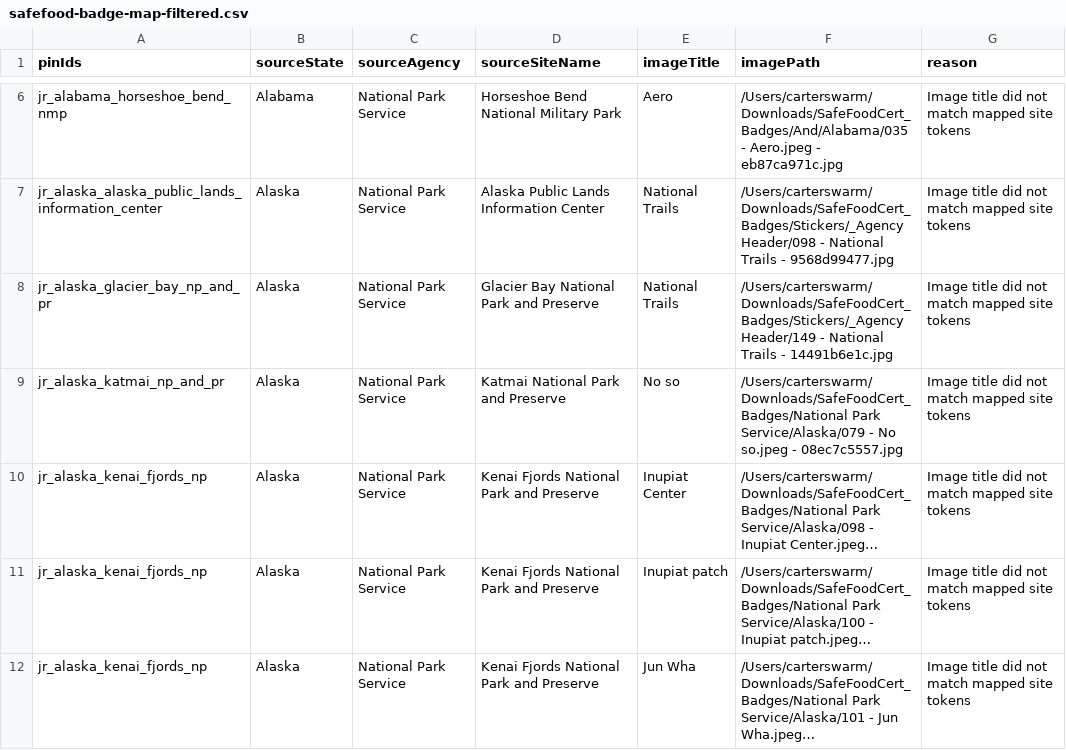
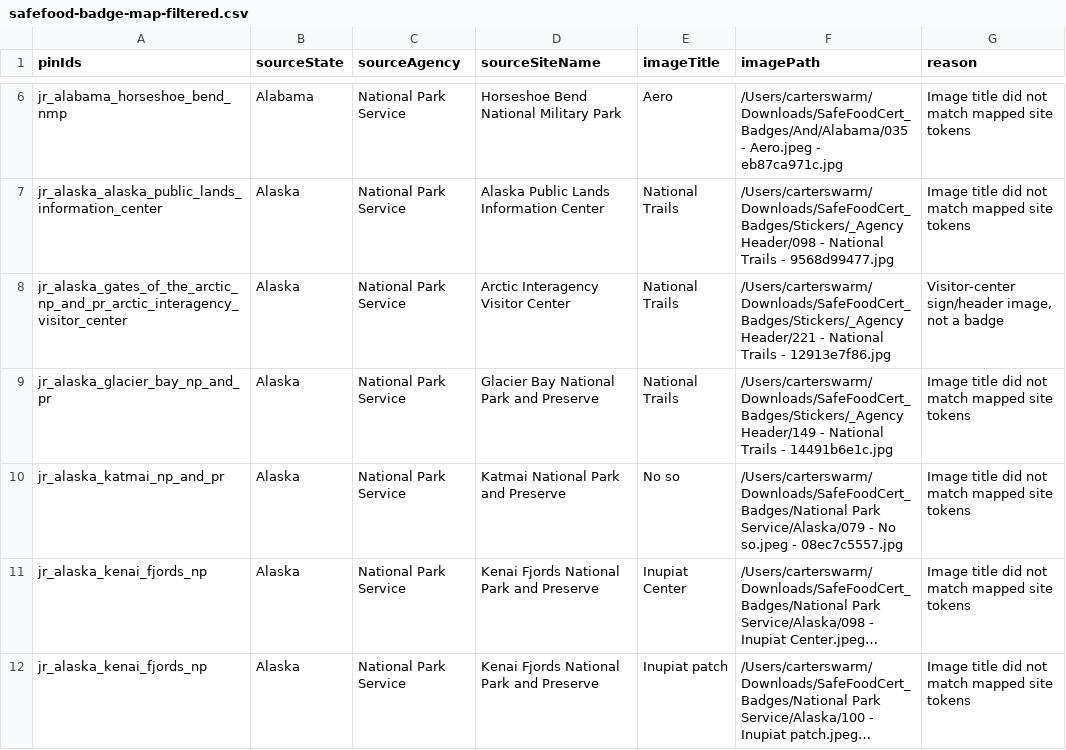
Before and after one commit to OutSwarming/Junior-Ranger-Map-Code, a CSV file: 05-tools/reports/safefood-badge-map-filtered.csv, drawn as a sheet; only a part is shown, gaps mark what is left out; the shorter side is filled out with more unchanged rows; long unchanged cells end in …; the diff covers the shown part only.

```diff
--- a/05-tools/reports/safefood-badge-map-filtered.csv
+++ b/05-tools/reports/safefood-badge-map-filtered.csv
@@ -7,2 +7,3 @@ jr_alabama_horseshoe_bend_nmp,Alabama,National Park Service,Horseshoe Bend Natio
 jr_alaska_alaska_public_lands_information_center,Alaska,National Park Service,Alaska Public Lands Information Center,National Trails,/Users/carterswarm/Downloads/SafeFoodCert_Badges/Stickers/_Agency Header/098 - National Trails - 9568d99477.jpg,Image title did not match mapped site tokens
+jr_alaska_gates_of_the_arctic_np_and_pr_arctic_interagency_visitor_center,Alaska,National Park Service,Arctic Interagency Visitor Center,National Trails,/Users/carterswarm/Downloads/SafeFoodCert_Badges/Stickers/_Agency Header/221 - National Trails - 12913e7f86.jpg,"Visitor-center sign/header image, not a badge"
 jr_alaska_glacier_bay_np_and_pr,Alaska,National Park Service,Glacier Bay National Park and Preserve,National Trails,/Users/carterswarm/Downloads/SafeFoodCert_Badges/Stickers/_Agency Header/149 - National Trails - 14491b6e1c.jpg,Image title did not match mapped site tokens
```
Also changed, not shown: 3 removed rows elsewhere in this file, 05-tools/reports/safefood-badge-map-unmatched.csv, 34 other files.
